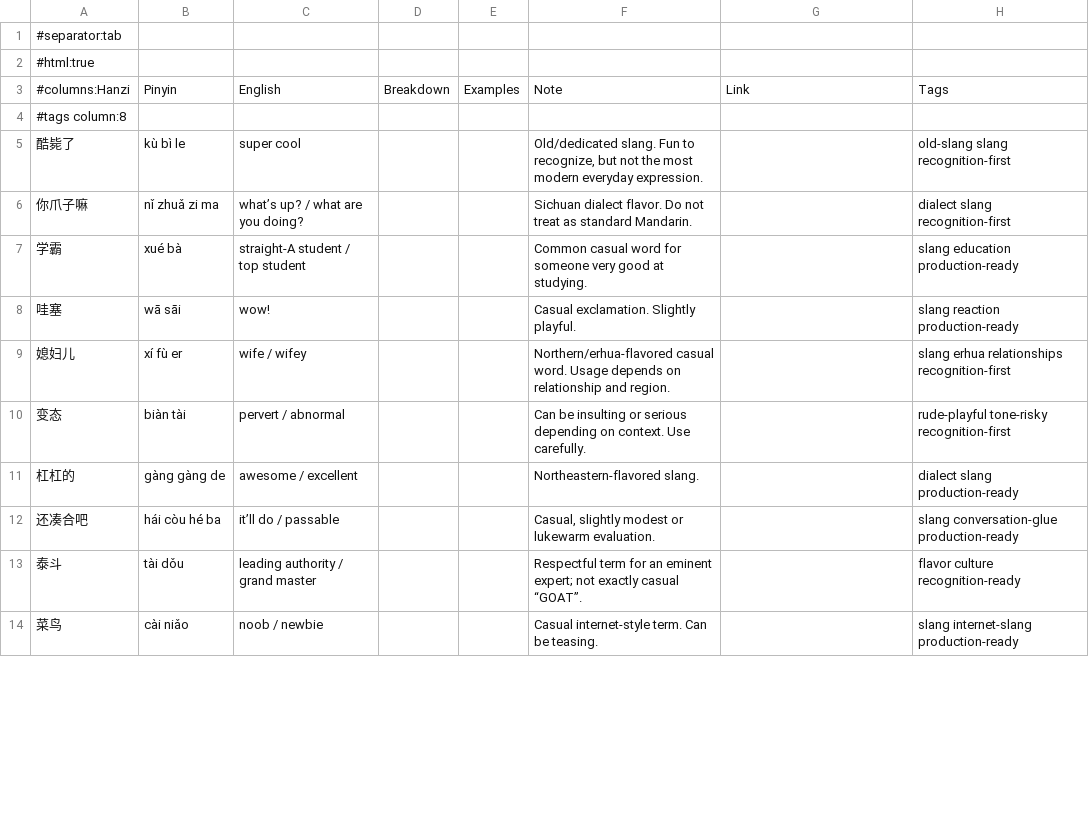
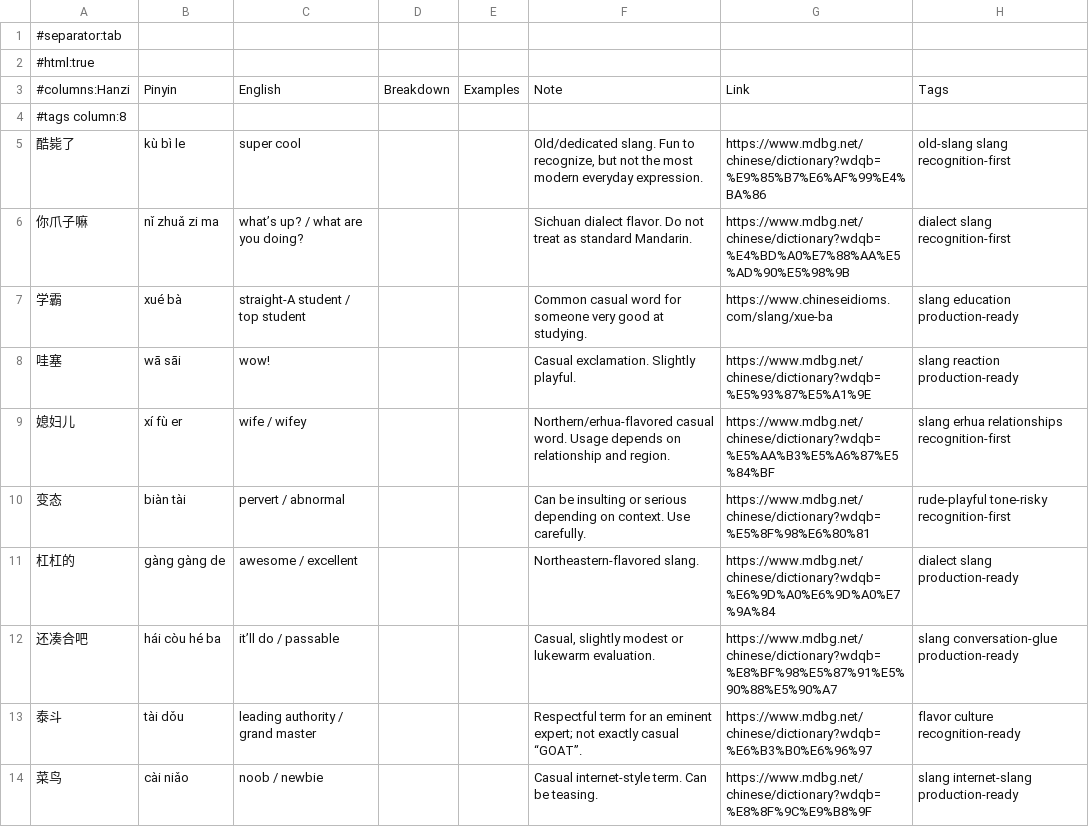
Before and after one commit to Hissal/anki-decks, a TSV file: Chinese_Slang_Dialect_Flavor.tsv, drawn as a sheet; only a part is shown; the diff covers the shown part only.

```diff
--- a/Chinese_Slang_Dialect_Flavor.tsv
+++ b/Chinese_Slang_Dialect_Flavor.tsv
@@ -4,11 +4,11 @@
 #tags column:8
-酷毙了	kù bì le	super cool			Old/dedicated slang. Fun to recognize, but not the most modern everyday expression.		old-slang slang recognition-first
-你爪子嘛	nǐ zhuǎ zi ma	what’s up? / what are you doing?			Sichuan dialect flavor. Do not treat as standard Mandarin.		dialect slang recognition-first
-学霸	xué bà	straight-A student / top student			Common casual word for someone very good at studying.		slang education production-ready
-哇塞	wā sāi	wow!			Casual exclamation. Slightly playful.		slang reaction production-ready
-媳妇儿	xí fù er	wife / wifey			Northern/erhua-flavored casual word. Usage depends on relationship and region.		slang erhua relationships recognition-first
-变态	biàn tài	pervert / abnormal			Can be insulting or serious depending on context. Use carefully.		rude-playful tone-risky recognition-first
-杠杠的	gàng gàng de	awesome / excellent			Northeastern-flavored slang.		dialect slang production-ready
-还凑合吧	hái còu hé ba	it’ll do / passable			Casual, slightly modest or lukewarm evaluation.		slang conversation-glue production-ready
-泰斗	tài dǒu	leading authority / grand master			Respectful term for an eminent expert; not exactly casual “GOAT”.		flavor culture recognition-ready
-菜鸟	cài niǎo	noob / newbie			Casual internet-style term. Can be teasing.		slang internet-slang production-ready
+酷毙了	kù bì le	super cool			Old/dedicated slang. Fun to recognize, but not the most modern everyday expression.	https://www.mdbg.net/chinese/dictionary?wdqb=%E9%85%B7%E6%AF%99%E4%BA%86	old-slang slang recognition-first
+你爪子嘛	nǐ zhuǎ zi ma	what’s up? / what are you doing?			Sichuan dialect flavor. Do not treat as standard Mandarin.	https://www.mdbg.net/chinese/dictionary?wdqb=%E4%BD%A0%E7%88%AA%E5%AD%90%E5%98%9B	dialect slang recognition-first
+学霸	xué bà	straight-A student / top student			Common casual word for someone very good at studying.	https://www.chineseidioms.com/slang/xue-ba	slang education production-ready
+哇塞	wā sāi	wow!			Casual exclamation. Slightly playful.	https://www.mdbg.net/chinese/dictionary?wdqb=%E5%93%87%E5%A1%9E	slang reaction production-ready
+媳妇儿	xí fù er	wife / wifey			Northern/erhua-flavored casual word. Usage depends on relationship and region.	https://www.mdbg.net/chinese/dictionary?wdqb=%E5%AA%B3%E5%A6%87%E5%84%BF	slang erhua relationships recognition-first
+变态	biàn tài	pervert / abnormal			Can be insulting or serious depending on context. Use carefully.	https://www.mdbg.net/chinese/dictionary?wdqb=%E5%8F%98%E6%80%81	rude-playful tone-risky recognition-first
+杠杠的	gàng gàng de	awesome / excellent			Northeastern-flavored slang.	https://www.mdbg.net/chinese/dictionary?wdqb=%E6%9D%A0%E6%9D%A0%E7%9A%84	dialect slang production-ready
+还凑合吧	hái còu hé ba	it’ll do / passable			Casual, slightly modest or lukewarm evaluation.	https://www.mdbg.net/chinese/dictionary?wdqb=%E8%BF%98%E5%87%91%E5%90%88%E5%90%A7	slang conversation-glue production-ready
+泰斗	tài dǒu	leading authority / grand master			Respectful term for an eminent expert; not exactly casual “GOAT”.	https://www.mdbg.net/chinese/dictionary?wdqb=%E6%B3%B0%E6%96%97	flavor culture recognition-ready
+菜鸟	cài niǎo	noob / newbie			Casual internet-style term. Can be teasing.	https://www.mdbg.net/chinese/dictionary?wdqb=%E8%8F%9C%E9%B8%9F	slang internet-slang production-ready
```
Also changed, not shown: 10 edited cells elsewhere in this file, Chinese_Idioms_Proverbs_Classical.tsv, 7 other files.
